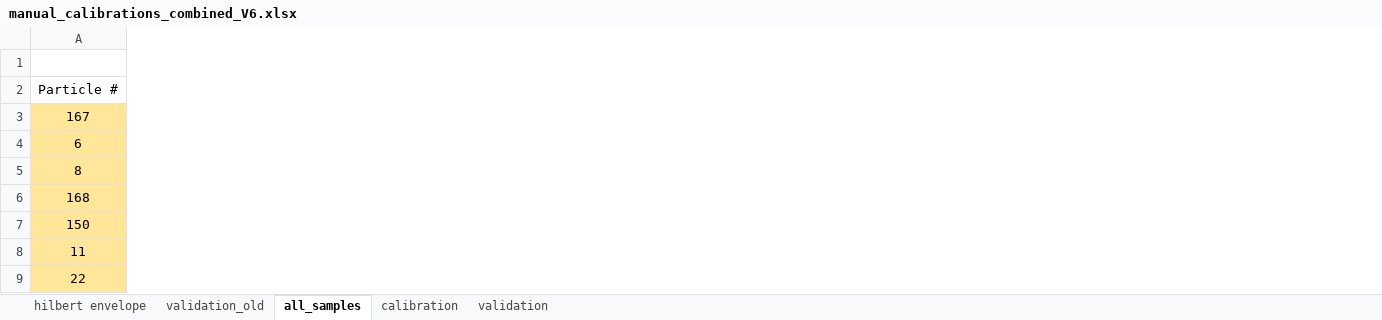
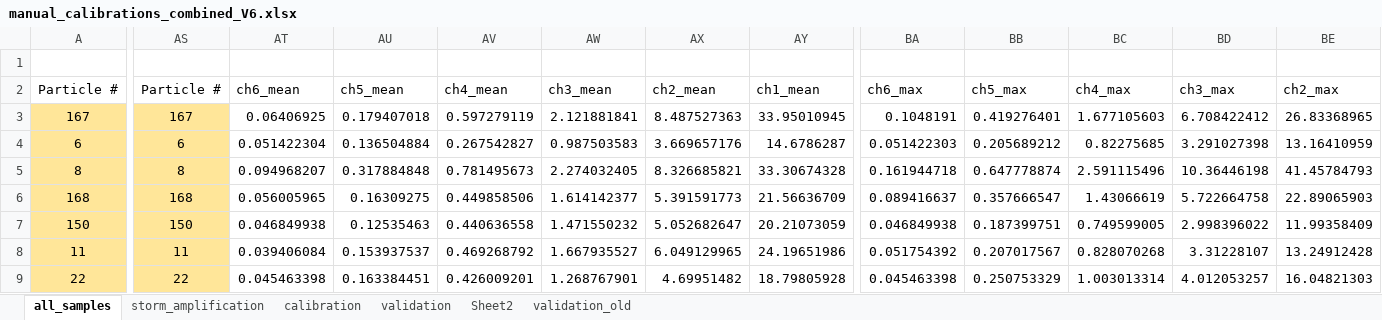
Before and after one commit to nicole-hucke/shear_stress_paper, an Excel workbook: Calibration/calibration_calculations/manual_calibrations_combined_V6.xlsx, sheet all_samples, drawn as a sheet; only a part is shown, gaps mark what is left out; values as stored, in another font and other column widths than the file's, no borders; the diff covers the shown part only; the diff names each change by its address in the sheet, - before the commit and + after, or states it on an @@ line.

Commit message:
new calibration using the best tracer metrics !!

```diff
--- a/Calibration/calibration_calculations/manual_calibrations_combined_V6.xlsx (sheet all_samples)
+++ b/Calibration/calibration_calculations/manual_calibrations_combined_V6.xlsx (sheet all_samples)
-sheet tab: hilbert envelope
+sheet tab: storm_amplification
+sheet tab: Sheet2
@@ sheet tab order changed: all_samples | storm_amplification | calibration | validation | Sheet2 | validation_old @@
+column AS, rows 2-9: Particle # | 167 | 6 | 8 | 168 | 150 | 11 | 22
+column AT, rows 2-9: ch6_mean | 0.06406925 | 0.051422304 | 0.094968207 | 0.056005965 | 0.046849938 | 0.039406084 | 0.045463398
+column AU, rows 2-9: ch5_mean | 0.179407018 | 0.136504884 | 0.317884848 | 0.16309275 | 0.12535463 | 0.153937537 | 0.163384451
+column AV, rows 2-9: ch4_mean | 0.597279119 | 0.267542827 | 0.781495673 | 0.449858506 | 0.440636558 | 0.469268792 | 0.426009201
+column AW, rows 2-9: ch3_mean | 2.121881841 | 0.987503583 | 2.274032405 | 1.614142377 | 1.471550232 | 1.667935527 | 1.268767901
+column AX, rows 2-9: ch2_mean | 8.487527363 | 3.669657176 | 8.326685821 | 5.391591773 | 5.052682647 | 6.049129965 | 4.69951482
+column AY, rows 2-9: ch1_mean | 33.95010945 | 14.6786287 | 33.30674328 | 21.56636709 | 20.21073059 | 24.19651986 | 18.79805928
+column BA, rows 2-9: ch6_max | 0.1048191 | 0.051422303 | 0.161944718 | 0.089416637 | 0.046849938 | 0.051754392 | 0.045463398
+column BB, rows 2-9: ch5_max | 0.419276401 | 0.205689212 | 0.647778874 | 0.357666547 | 0.187399751 | 0.207017567 | 0.250753329
+column BC, rows 2-9: ch4_max | 1.677105603 | 0.82275685 | 2.591115496 | 1.43066619 | 0.749599005 | 0.828070268 | 1.003013314
+column BD, rows 2-9: ch3_max | 6.708422412 | 3.291027398 | 10.36446198 | 5.722664758 | 2.998396022 | 3.31228107 | 4.012053257
+column BE, rows 2-9: ch2_max | 26.83368965 | 13.16410959 | 41.45784793 | 22.89065903 | 11.99358409 | 13.24912428 | 16.04821303
```
Also changed, not shown: 5 added columns elsewhere in this sheet, sheet validation, sheet calibration, formulas that keep their value, charts or pictures.
